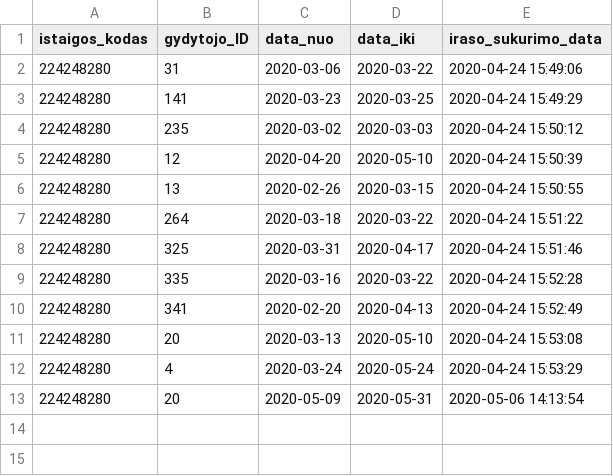
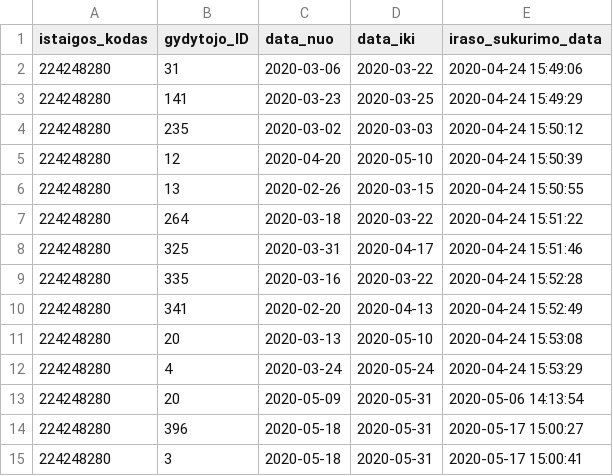
Before and after one commit to vilnius/lazdynu-poliklinika, a CSV file: 224245280_doctors_excluded.csv, drawn as a sheet; the diff names each change by its address in the sheet, - before the commit and + after, or states it on an @@ line.

Commit message:
LP automatic update

```diff
--- a/224245280_doctors_excluded.csv
+++ b/224245280_doctors_excluded.csv
+row 14: 224248280 | 396 | 2020-05-18 | 2020-05-31 | 2020-05-17 15:00:27
+row 15: 224248280 | 3 | 2020-05-18 | 2020-05-31 | 2020-05-17 15:00:41
```
